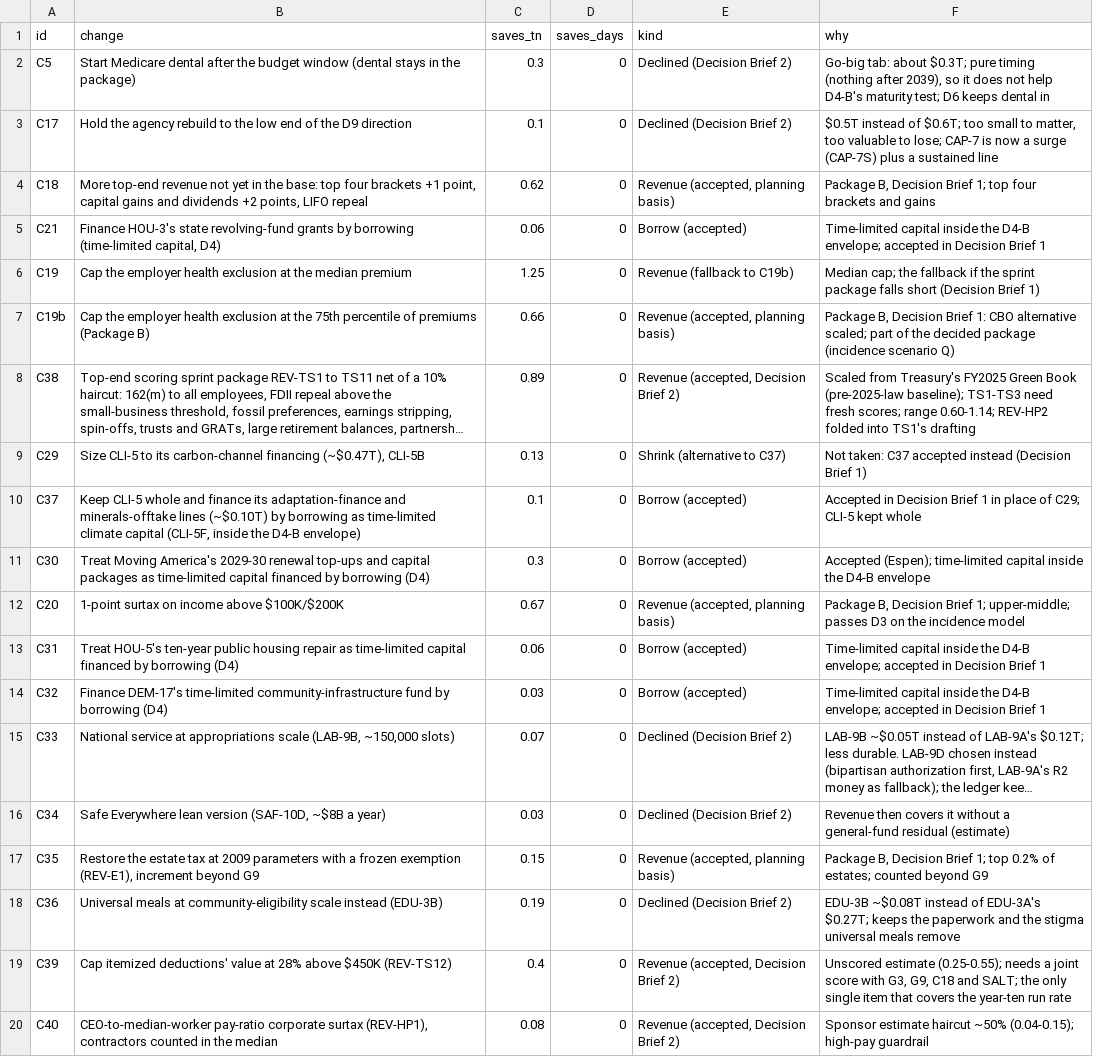
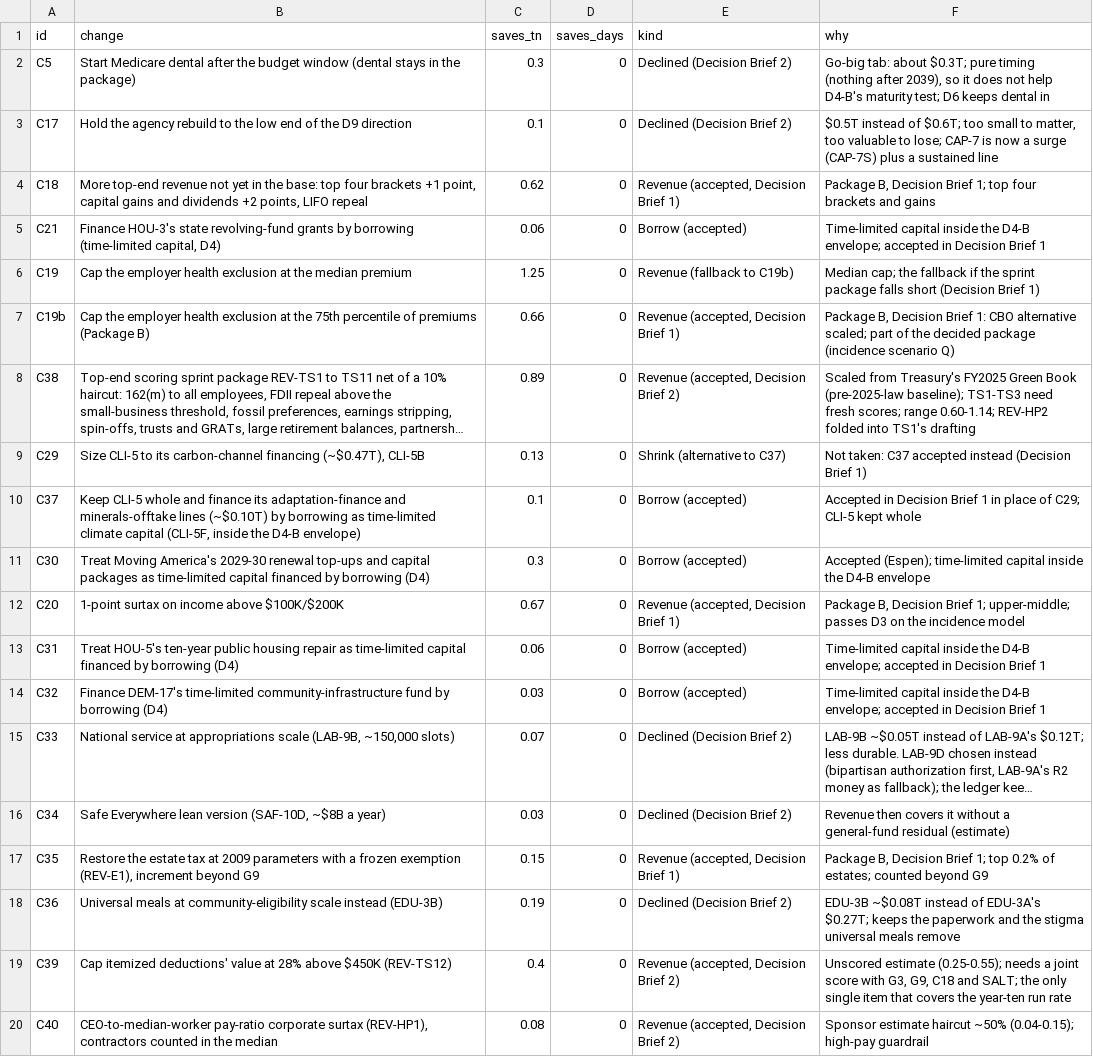
Before and after one commit to fm58cn6g4d-stack/project-2050, a CSV file: index/data/inputs/ledger-cuts.csv, drawn as a sheet; only a part is shown; long unchanged cells end in …; the diff names each change by its address in the sheet, - before the commit and + after, or states it on an @@ line.

```diff
--- a/index/data/inputs/ledger-cuts.csv
+++ b/index/data/inputs/ledger-cuts.csv
-E4 (kind): Revenue (accepted, planning basis)
+E4 (kind): Revenue (accepted, Decision Brief 1)
-E7 (kind): Revenue (accepted, planning basis)
+E7 (kind): Revenue (accepted, Decision Brief 1)
-E12 (kind): Revenue (accepted, planning basis)
+E12 (kind): Revenue (accepted, Decision Brief 1)
-E17 (kind): Revenue (accepted, planning basis)
+E17 (kind): Revenue (accepted, Decision Brief 1)
```
Also changed, not shown: 2 other files.
